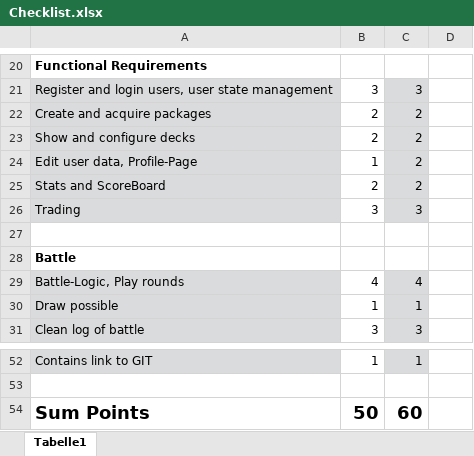
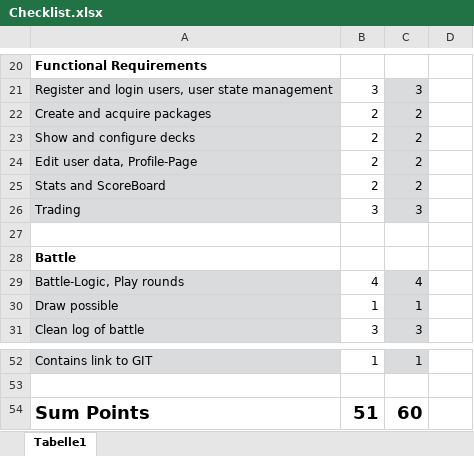
Before and after one commit to Warrensy/MonsterCardGame, an Excel workbook: Checklist.xlsx, sheet Tabelle1, drawn as a sheet; only a part is shown, gaps mark what is left out; values as stored, in another font and other column widths than the file's, no borders; conditional formats not drawn; the diff names each change by its address in the sheet, - before the commit and + after, or states it on an @@ line.

```diff
--- a/Checklist.xlsx (sheet Tabelle1)
+++ b/Checklist.xlsx (sheet Tabelle1)
-B24: 1
+B24: 2
-B54: 50
+B54: 51
```
Also changed, not shown: 2 other files.
